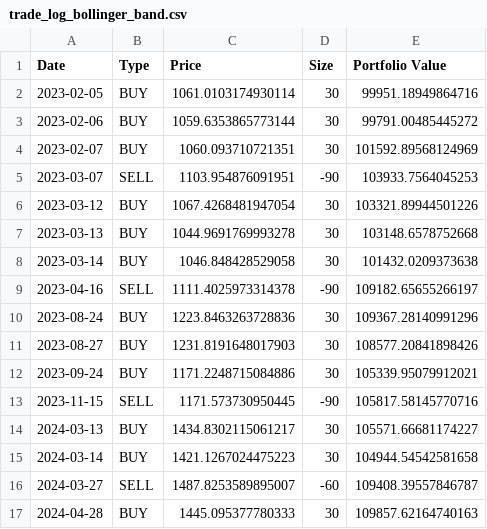
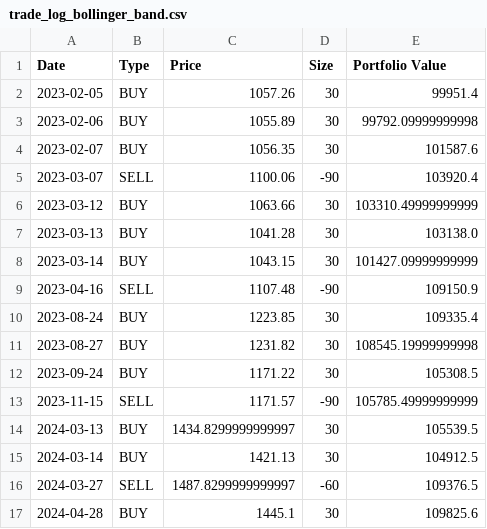
Before and after one commit to VishalAdityaKirtaniya/backtesting-python, a CSV file: static/files/trade_log_bollinger_band.csv, drawn as a sheet; only a part is shown; the diff covers the shown part only.

```diff
--- a/static/files/trade_log_bollinger_band.csv
+++ b/static/files/trade_log_bollinger_band.csv
@@ -1,17 +1,17 @@
 Date,Type,Price,Size,Portfolio Value
-2023-02-05,BUY,1061.0103174930114,30,99951.18949864716
-2023-02-06,BUY,1059.6353865773144,30,99791.00485445272
-2023-02-07,BUY,1060.093710721351,30,101592.89568124969
-2023-03-07,SELL,1103.954876091951,-90,103933.7564045253
-2023-03-12,BUY,1067.4268481947054,30,103321.89944501226
-2023-03-13,BUY,1044.9691769993278,30,103148.6578752668
-2023-03-14,BUY,1046.848428529058,30,101432.0209373638
-2023-04-16,SELL,1111.4025973314378,-90,109182.65655266197
-2023-08-24,BUY,1223.8463263728836,30,109367.28140991296
-2023-08-27,BUY,1231.8191648017903,30,108577.20841898426
-2023-09-24,BUY,1171.2248715084886,30,105339.95079912021
-2023-11-15,SELL,1171.573730950445,-90,105817.58145770716
-2024-03-13,BUY,1434.8302115061217,30,105571.66681174227
-2024-03-14,BUY,1421.1267024475223,30,104944.54542581658
-2024-03-27,SELL,1487.8253589895007,-60,109408.39557846787
-2024-04-28,BUY,1445.095377780333,30,109857.62164740163
+2023-02-05,BUY,1057.26,30,99951.4
+2023-02-06,BUY,1055.89,30,99792.09999999998
+2023-02-07,BUY,1056.35,30,101587.6
+2023-03-07,SELL,1100.06,-90,103920.4
+2023-03-12,BUY,1063.66,30,103310.49999999999
+2023-03-13,BUY,1041.28,30,103138.0
+2023-03-14,BUY,1043.15,30,101427.09999999999
+2023-04-16,SELL,1107.48,-90,109150.9
+2023-08-24,BUY,1223.85,30,109335.4
+2023-08-27,BUY,1231.82,30,108545.19999999998
+2023-09-24,BUY,1171.22,30,105308.5
+2023-11-15,SELL,1171.57,-90,105785.49999999999
+2024-03-13,BUY,1434.8299999999997,30,105539.5
+2024-03-14,BUY,1421.13,30,104912.5
+2024-03-27,SELL,1487.8299999999997,-60,109376.5
+2024-04-28,BUY,1445.1,30,109825.6
```
Also changed, not shown: 2 added rows and 30 edited cells elsewhere in this file, static/files/trade_log_ichimoku_clouds.csv, static/files/trade_log_macd.csv, 38 other files.
